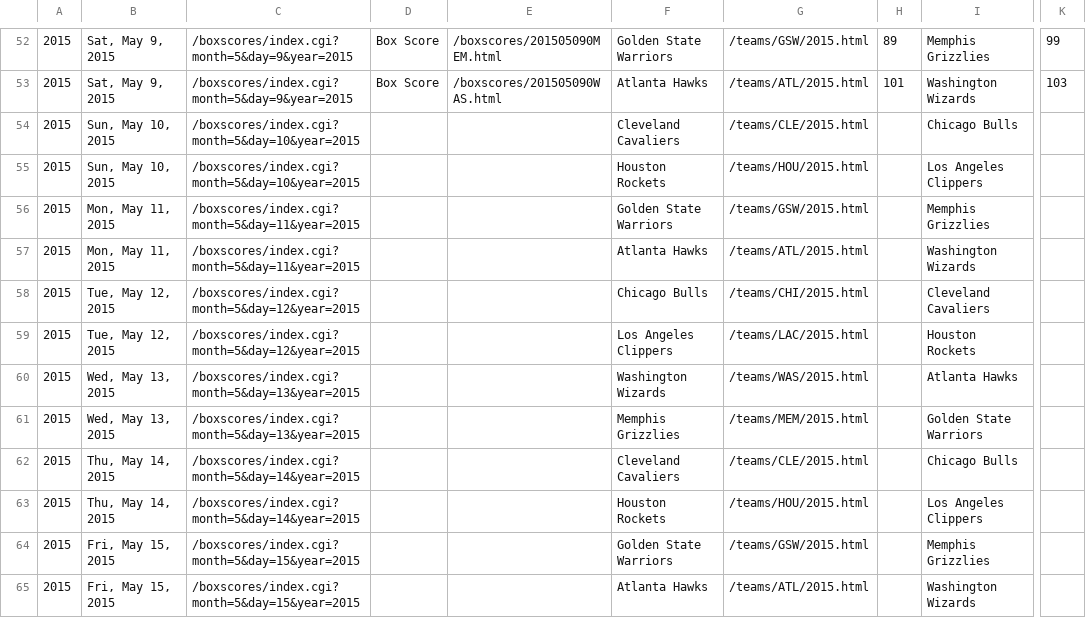
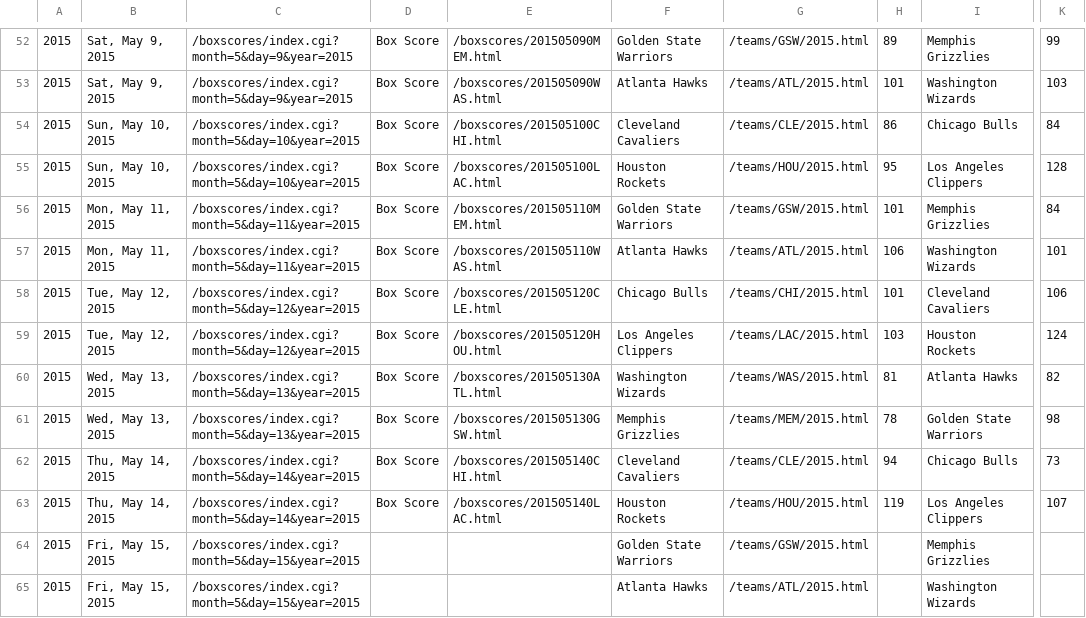
Before and after one commit to octonion/basketball, a CSV file: bbref/csv/playoffs_2015.csv, drawn as a sheet; only a part is shown, gaps mark what is left out; the diff names each change by its address in the sheet, - before the commit and + after, or states it on an @@ line.

Commit message:
Add playoff games to weekly predictions.

```diff
--- a/bbref/csv/playoffs_2015.csv
+++ b/bbref/csv/playoffs_2015.csv
-D54:D63: (empty)
+D54:D63: Box Score
-E54: (empty)
+E54: /boxscores/201505100CHI.html
-H54: (empty)
+H54: 86
-K54: (empty)
+K54: 84
-E55: (empty)
+E55: /boxscores/201505100LAC.html
-H55: (empty)
+H55: 95
-K55: (empty)
+K55: 128
-E56: (empty)
+E56: /boxscores/201505110MEM.html
-H56: (empty)
+H56: 101
-K56: (empty)
+K56: 84
-E57: (empty)
+E57: /boxscores/201505110WAS.html
-H57: (empty)
+H57: 106
-K57: (empty)
+K57: 101
-E58: (empty)
+E58: /boxscores/201505120CLE.html
-H58: (empty)
+H58: 101
-K58: (empty)
+K58: 106
-E59: (empty)
+E59: /boxscores/201505120HOU.html
-H59: (empty)
+H59: 103
-K59: (empty)
+K59: 124
-E60: (empty)
+E60: /boxscores/201505130ATL.html
-H60: (empty)
+H60: 81
-K60: (empty)
+K60: 82
-E61: (empty)
+E61: /boxscores/201505130GSW.html
-H61: (empty)
+H61: 78
-K61: (empty)
+K61: 98
-E62: (empty)
+E62: /boxscores/201505140CHI.html
-H62: (empty)
+H62: 94
-K62: (empty)
+K62: 73
-E63: (empty)
+E63: /boxscores/201505140LAC.html
-H63: (empty)
+H63: 119
-K63: (empty)
+K63: 107
```
Also changed, not shown: 2 other files.
